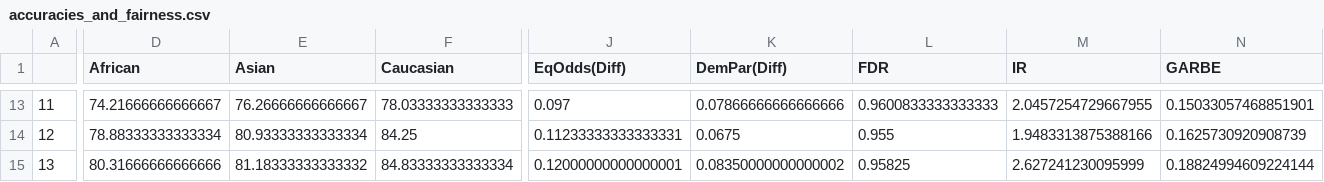
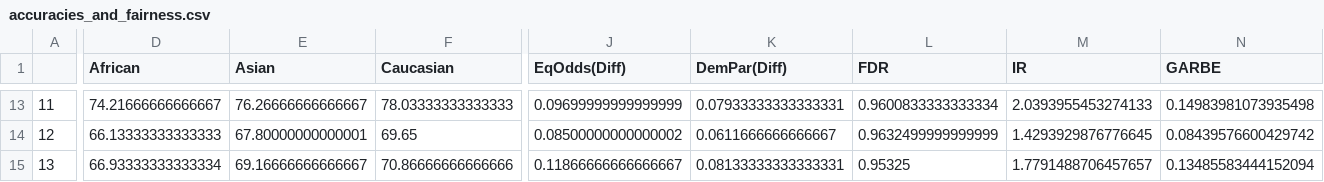
Before and after one commit to RafaelMMamede/Fairness_OCFR, a CSV file: results/accuracies_and_fairness.csv, drawn as a sheet; only a part is shown, gaps mark what is left out; the diff covers the shown part only; the diff names each change by its address in the sheet, - before the commit and + after, or states it on an @@ line.

```diff
--- a/results/accuracies_and_fairness.csv
+++ b/results/accuracies_and_fairness.csv
-J13 (EqOdds(Diff)): 0.097
+J13 (EqOdds(Diff)): 0.09699999999999999
-K13 (DemPar(Diff)): 0.07866666666666666
+K13 (DemPar(Diff)): 0.07933333333333331
-L13 (FDR): 0.9600833333333333
+L13 (FDR): 0.9600833333333334
-M13 (IR): 2.0457254729667955
+M13 (IR): 2.0393955453274133
-N13 (GARBE): 0.15033057468851901
+N13 (GARBE): 0.14983981073935498
-D14 (African): 78.88333333333334
+D14 (African): 66.13333333333333
-E14 (Asian): 80.93333333333334
+E14 (Asian): 67.80000000000001
-F14 (Caucasian): 84.25
+F14 (Caucasian): 69.65
-J14 (EqOdds(Diff)): 0.11233333333333331
+J14 (EqOdds(Diff)): 0.08500000000000002
-K14 (DemPar(Diff)): 0.0675
+K14 (DemPar(Diff)): 0.0611666666666667
-L14 (FDR): 0.955
+L14 (FDR): 0.9632499999999999
-M14 (IR): 1.9483313875388166
+M14 (IR): 1.4293929876776645
-N14 (GARBE): 0.1625730920908739
+N14 (GARBE): 0.08439576600429742
-D15 (African): 80.31666666666666
+D15 (African): 66.93333333333334
-E15 (Asian): 81.18333333333332
+E15 (Asian): 69.16666666666667
-F15 (Caucasian): 84.83333333333334
+F15 (Caucasian): 70.86666666666666
-J15 (EqOdds(Diff)): 0.12000000000000001
+J15 (EqOdds(Diff)): 0.11866666666666667
-K15 (DemPar(Diff)): 0.08350000000000002
+K15 (DemPar(Diff)): 0.08133333333333331
-L15 (FDR): 0.95825
+L15 (FDR): 0.95325
-M15 (IR): 2.627241230095999
+M15 (IR): 1.7791488706457657
-N15 (GARBE): 0.18824994609224144
+N15 (GARBE): 0.13485583444152094
```
Also changed, not shown: 162 edited cells elsewhere in this file.
